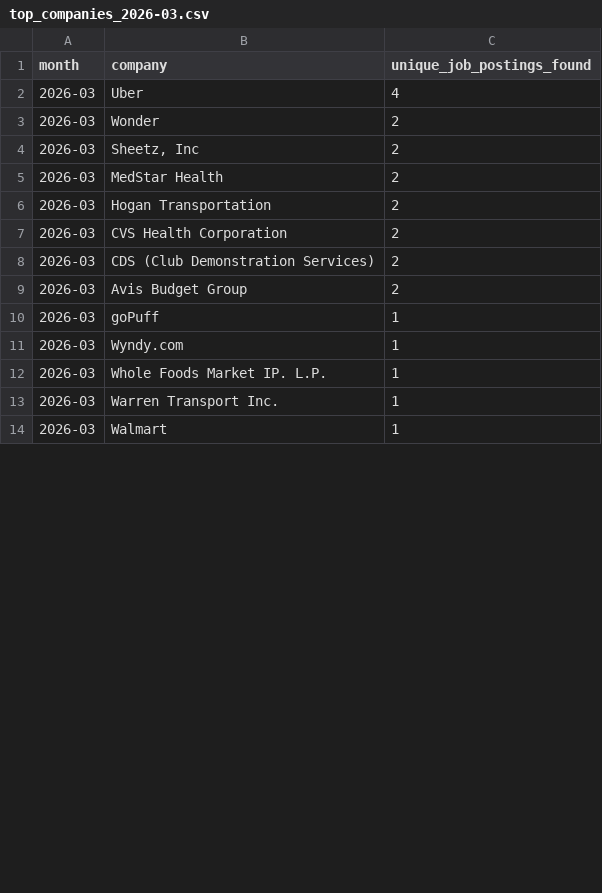
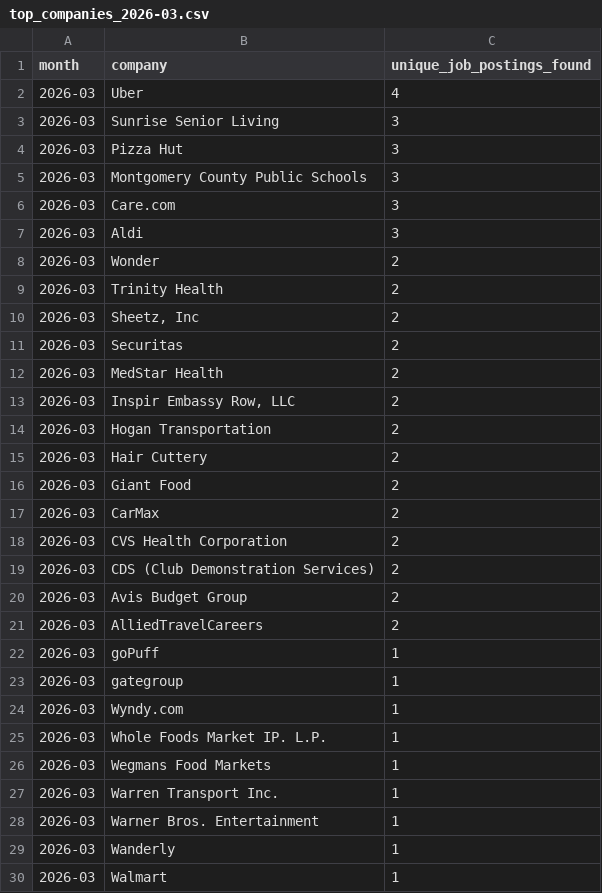
Before and after one commit to themeganerddddddd/MoCo-Hiring-Monitor, a CSV file: outputs/top_companies_2026-03.csv, drawn as a sheet; only a part is shown; the diff covers the shown part only.

```diff
--- a/outputs/top_companies_2026-03.csv
+++ b/outputs/top_companies_2026-03.csv
@@ -2,6 +2,17 @@ month,company,unique_job_postings_found
 2026-03,Uber,4
+2026-03,Sunrise Senior Living,3
+2026-03,Pizza Hut,3
+2026-03,Montgomery County Public Schools,3
+2026-03,Care.com,3
+2026-03,Aldi,3
 2026-03,Wonder,2
+2026-03,Trinity Health,2
 2026-03,"Sheetz, Inc",2
+2026-03,Securitas,2
 2026-03,MedStar Health,2
+2026-03,"Inspir Embassy Row, LLC",2
 2026-03,Hogan Transportation,2
+2026-03,Hair Cuttery,2
+2026-03,Giant Food,2
+2026-03,CarMax,2
 2026-03,CVS Health Corporation,2
@@ -9,6 +20,11 @@ month,company,unique_job_postings_found
 2026-03,Avis Budget Group,2
+2026-03,AlliedTravelCareers,2
 2026-03,goPuff,1
+2026-03,gategroup,1
 2026-03,Wyndy.com,1
 2026-03,Whole Foods Market IP. L.P.,1
+2026-03,Wegmans Food Markets,1
 2026-03,Warren Transport Inc.,1
+2026-03,Warner Bros. Entertainment,1
+2026-03,Wanderly,1
 2026-03,Walmart,1
```
Also changed, not shown: 16 removed rows and 1 edited cell elsewhere in this file, 11 other files.
